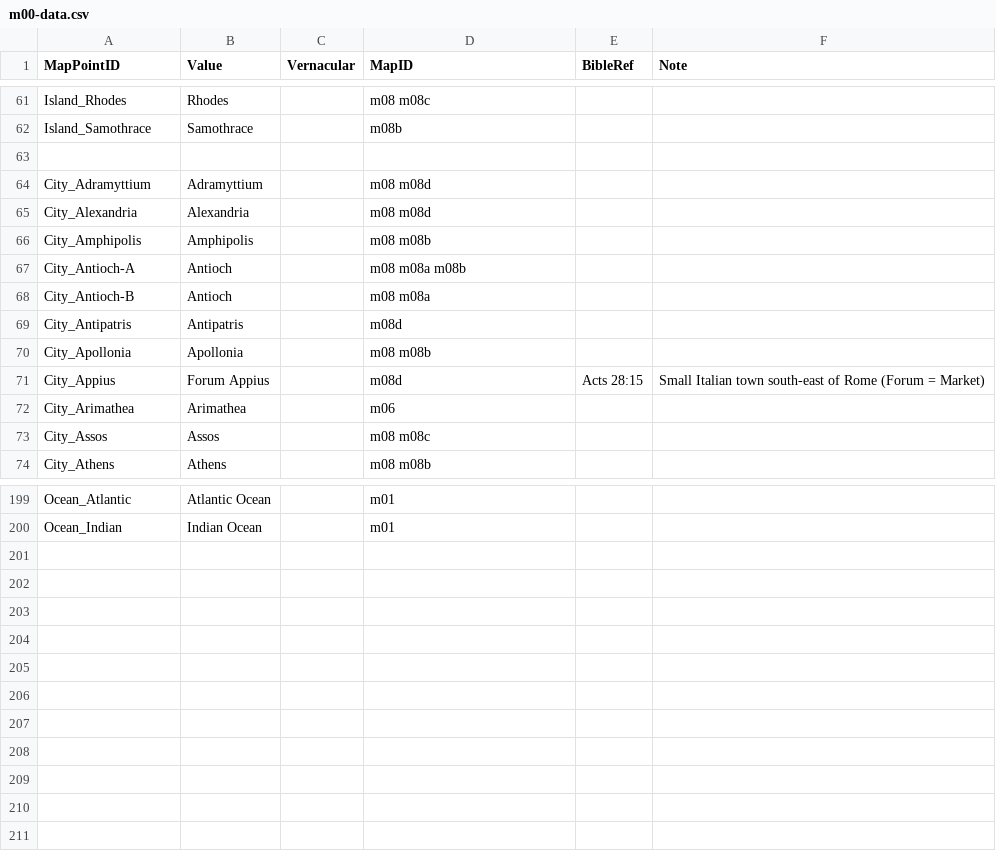
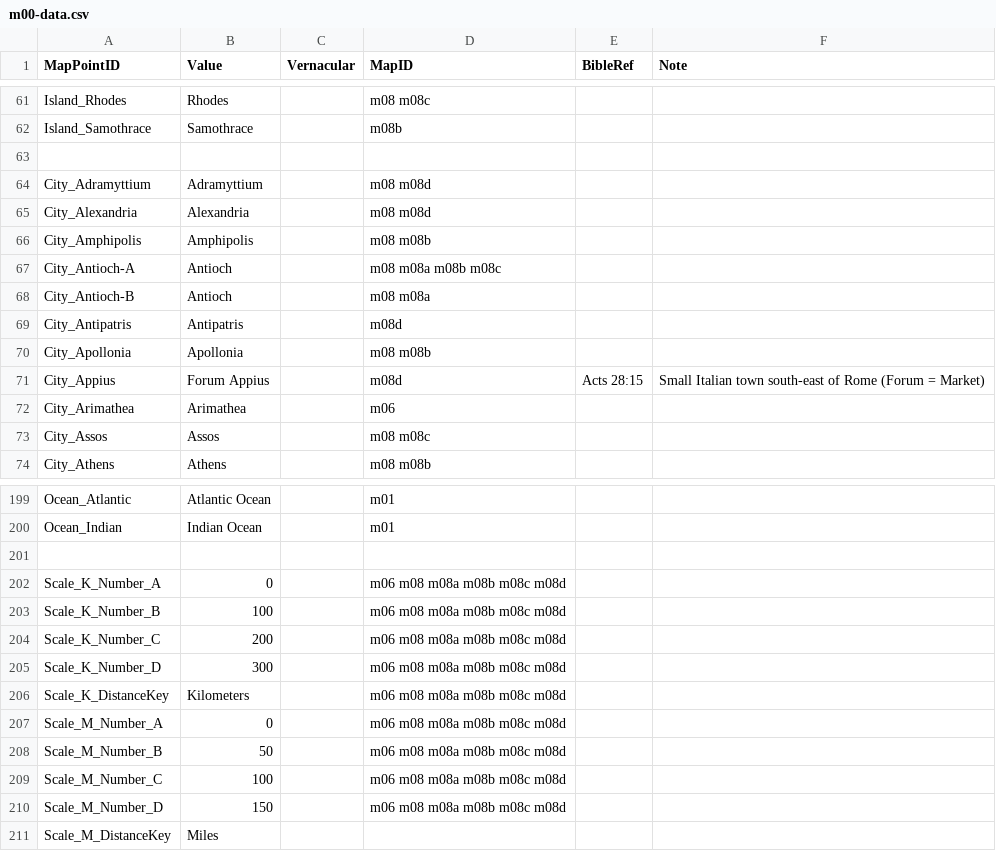
Before and after one commit to sillsdevarchive/ptxplus, a CSV file: resources/lib_maps/m00-data.csv, drawn as a sheet; only a part is shown, gaps mark what is left out.

```diff
--- a/resources/lib_maps/m00-data.csv
+++ b/resources/lib_maps/m00-data.csv
@@ -66,3 +66,3 @@
 "City_Amphipolis","Amphipolis",,"m08 m08b",,
-"City_Antioch-A","Antioch",,"m08 m08a m08b",,
+"City_Antioch-A","Antioch",,"m08 m08a m08b m08c",,
 "City_Antioch-B","Antioch",,"m08 m08a",,
@@ -200 +200,12 @@
 "Ocean_Indian","Indian Ocean",,"m01",,
+,,,,,
+"Scale_K_Number_A",0,,"m06 m08 m08a m08b m08c m08d",,
+"Scale_K_Number_B",100,,"m06 m08 m08a m08b m08c m08d",,
+"Scale_K_Number_C",200,,"m06 m08 m08a m08b m08c m08d",,
+"Scale_K_Number_D",300,,"m06 m08 m08a m08b m08c m08d",,
+"Scale_K_DistanceKey","Kilometers",,"m06 m08 m08a m08b m08c m08d",,
+"Scale_M_Number_A",0,,"m06 m08 m08a m08b m08c m08d",,
+"Scale_M_Number_B",50,,"m06 m08 m08a m08b m08c m08d",,
+"Scale_M_Number_C",100,,"m06 m08 m08a m08b m08c m08d",,
+"Scale_M_Number_D",150,,"m06 m08 m08a m08b m08c m08d",,
+"Scale_M_DistanceKey","Miles",,,,
```
Also changed, not shown: resources/lib_maps/m08a-data.csv, resources/lib_maps/m08a-style.csv, 10 other files.
